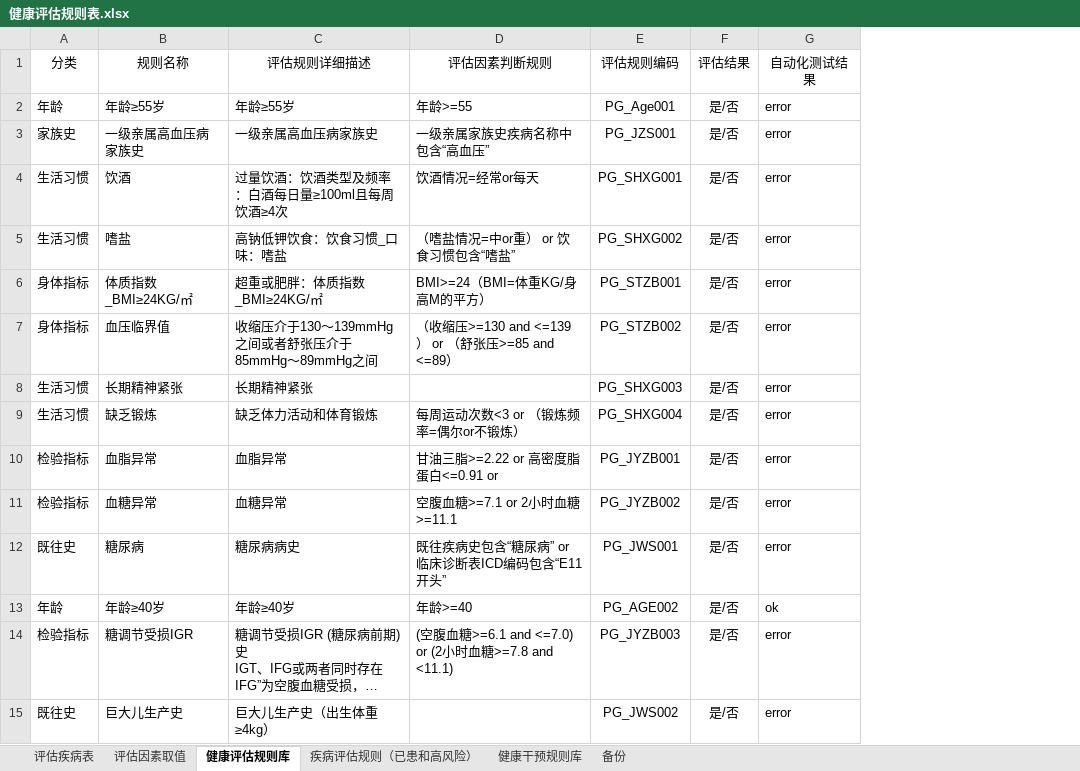
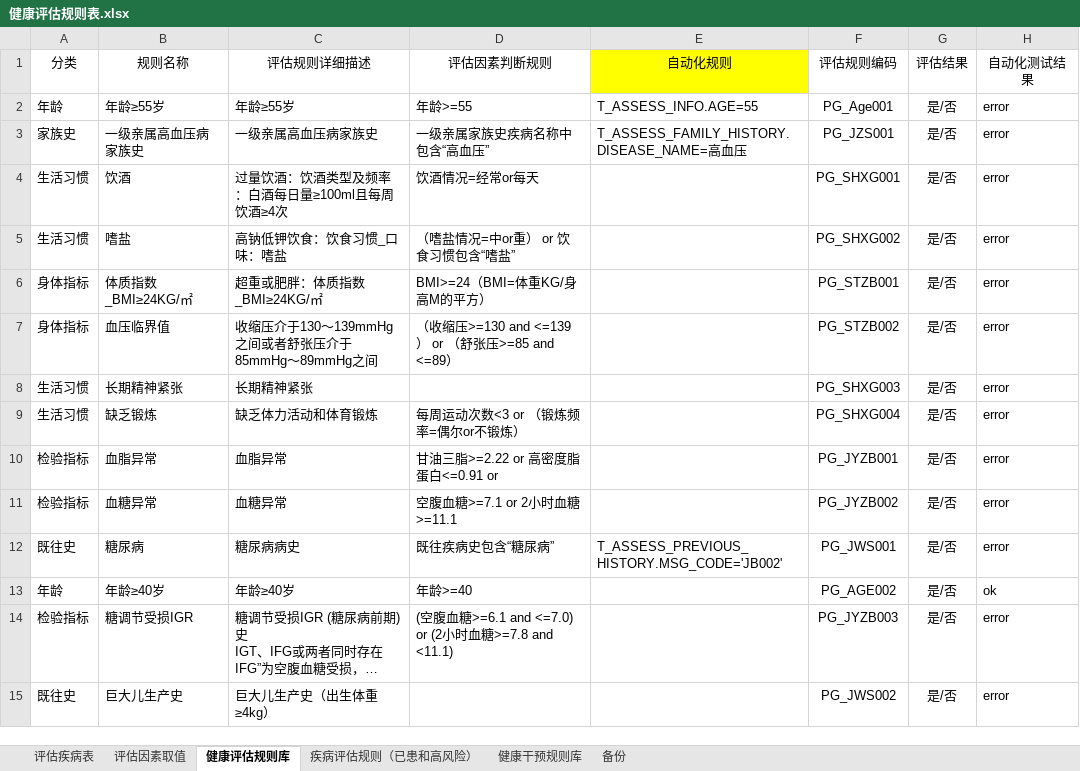
Before and after one commit to skducn/project, an Excel workbook: instance/zyjk/CHC/rule/健康评估规则表.xlsx, sheet 健康评估规则库, drawn as a sheet; only a part is shown; long unchanged cells end in …; values as stored, in another font and other column widths than the file's, no borders; the diff names each change by its address in the sheet, - before the commit and + after, or states it on an @@ line.

```diff
--- a/instance/zyjk/CHC/rule/健康评估规则表.xlsx (sheet 健康评估规则库)
+++ b/instance/zyjk/CHC/rule/健康评估规则表.xlsx (sheet 健康评估规则库)
+column E (自动化规则), rows 2-12: T_ASSESS_INFO.AGE=55 | T_ASSESS_FAMILY_HISTORY.DISEASE_NAME=高血压 |  |  |  |  |  |  |  |  | T_ASSESS_PREVIOUS_HISTORY.MSG_CODE='JB002'
-D12 (评估因素判断规则): 既往疾病史包含“糖尿病” or 临床诊断表ICD编码包含“E11开头”
+D12 (评估因素判断规则): 既往疾病史包含“糖尿病”
```
Also changed, not shown: sheet 疾病评估规则（已患和高风险）, sheet 健康干预规则库, 19 other files.
